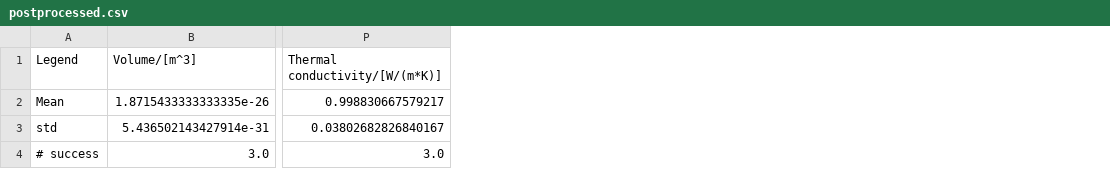
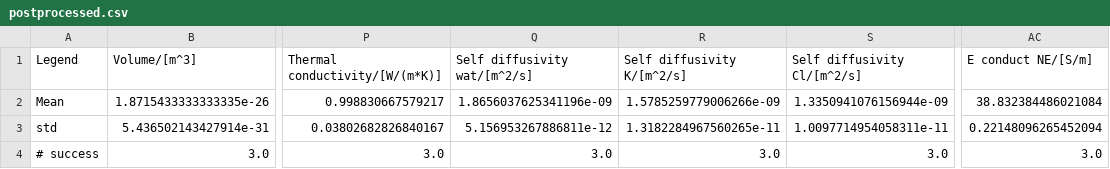
Before and after one commit to JelleLagerweij/KCl, a CSV file: runningS/m_4/postprocessed.csv, drawn as a sheet; only a part is shown, gaps mark what is left out; the diff names each change by its address in the sheet, - before the commit and + after, or states it on an @@ line.

```diff
--- a/runningS/m_4/postprocessed.csv
+++ b/runningS/m_4/postprocessed.csv
+column Q (Self diffusivity wat/[m^2/s]), rows 2-4: 1.8656037625341196e-09 | 5.156953267886811e-12 | 3.0
+column R (Self diffusivity K/[m^2/s]), rows 2-4: 1.5785259779006266e-09 | 1.3182284967560265e-11 | 3.0
+column S (Self diffusivity Cl/[m^2/s]), rows 2-4: 1.3350941076156944e-09 | 1.0097714954058311e-11 | 3.0
+column AC (E conduct NE/[S/m]), rows 2-4: 38.832384486021084 | 0.22148096265452094 | 3.0
```
Also changed, not shown: runningS/m_2/postprocessed.csv, 17 other files.
